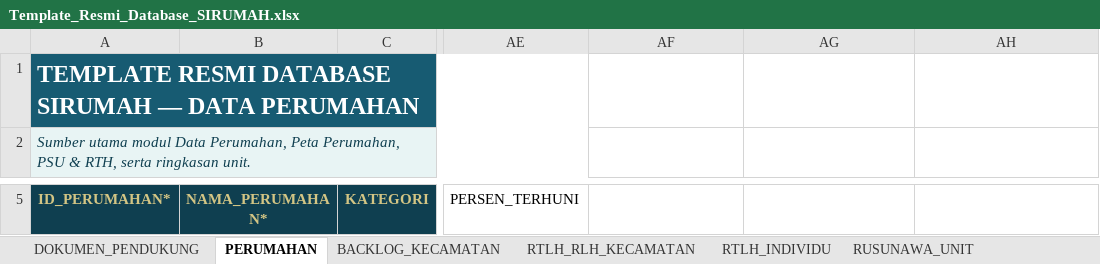
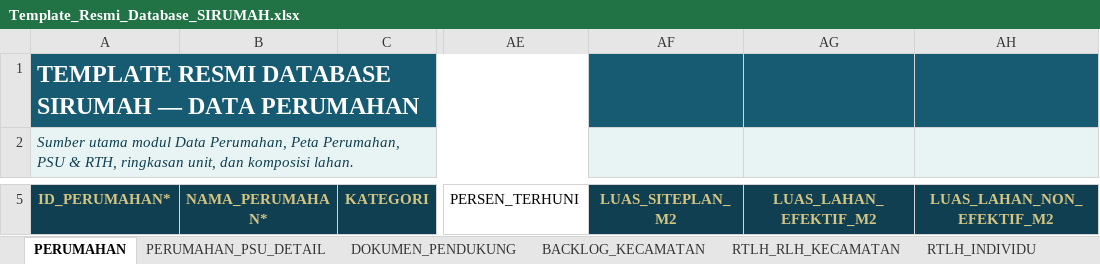
Before and after one commit to perkimpkp/sirumah, an Excel workbook: data/Template_Resmi_Database_SIRUMAH.xlsx, sheet PERUMAHAN, drawn as a sheet; only a part is shown, gaps mark what is left out; values as stored, in another font and other column widths than the file's, no borders; conditional formats and table styles not drawn; the diff covers the shown part only; the diff names each change by its address in the sheet, - before the commit and + after, or states it on an @@ line.

```diff
--- a/data/Template_Resmi_Database_SIRUMAH.xlsx (sheet PERUMAHAN)
+++ b/data/Template_Resmi_Database_SIRUMAH.xlsx (sheet PERUMAHAN)
+sheet tab: PERUMAHAN_PSU_DETAIL
@@ sheet tab order changed: PERUMAHAN | PERUMAHAN_PSU_DETAIL | DOKUMEN_PENDUKUNG | BACKLOG_KECAMATAN | RTLH_RLH_KECAMATAN | RTLH_INDIVIDU @@
-AF1:AH1 fill: none
+AF1:AH1 fill: #175B72
-A2 (ID_PERUMAHAN*): …& RTH, serta ringkasan unit.
+A2 (ID_PERUMAHAN*): …& RTH, ringkasan unit, dan komposisi lahan.
-AF2:AH2 fill: none
+AF2:AH2 fill: #E8F4F4
-AF5: (empty)
+AF5: LUAS_SITEPLAN_M2
-AF5:AH5 fill: none
+AF5:AH5 fill: #0F3F50
-AG5: (empty)
+AG5: LUAS_LAHAN_EFEKTIF_M2
-AH5: (empty)
+AH5: LUAS_LAHAN_NON_EFEKTIF_M2
```
Also changed, not shown: 79 edited cells and cell formats elsewhere in this sheet, sheet RUSUNAWA_RETRIBUSI, charts or pictures.
